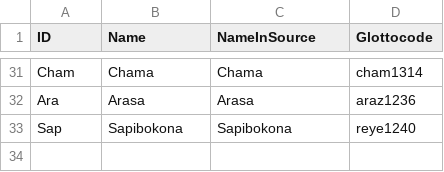
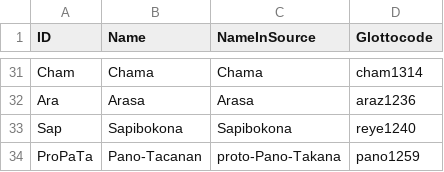
Before and after one commit to pano-takanan-history/valenzuelazariquieypanotakana, a TSV file: etc/languages.tsv, drawn as a sheet; only a part is shown, gaps mark what is left out.

Commit message:
Update with reconstruction columns and rows

```diff
--- a/etc/languages.tsv
+++ b/etc/languages.tsv
@@ -33 +33,2 @@ Ara	Arasa	Arasa	araz1236
 Sap	Sapibokona	Sapibokona	reye1240
+ProPaTa	Pano-Tacanan	proto-Pano-Takana	pano1259
```
Also changed, not shown: 1 other file.
